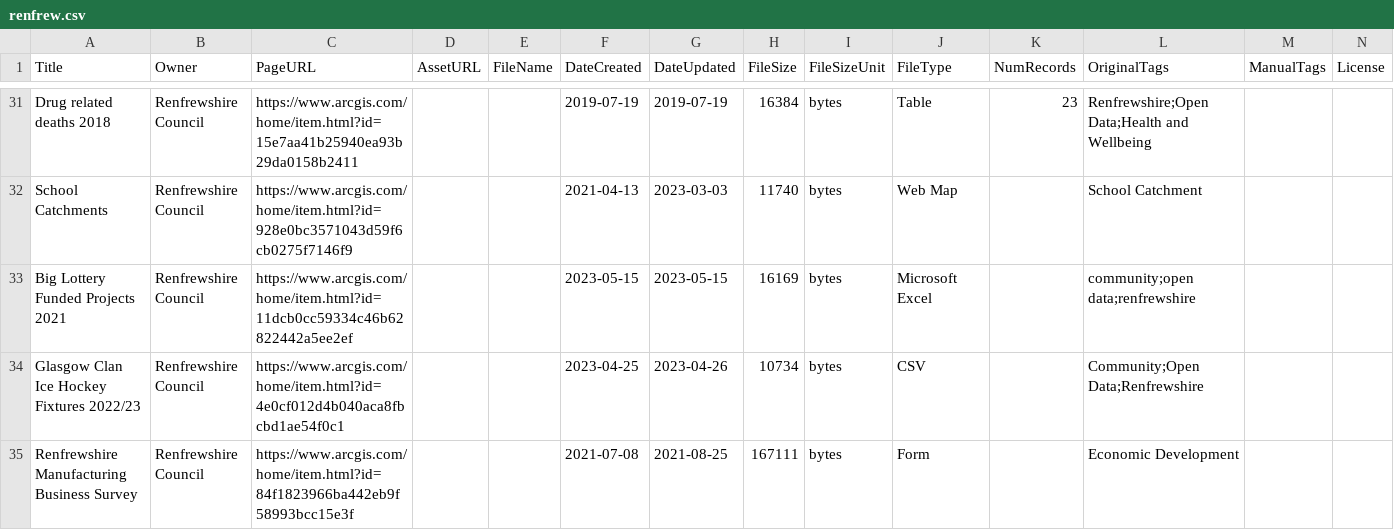
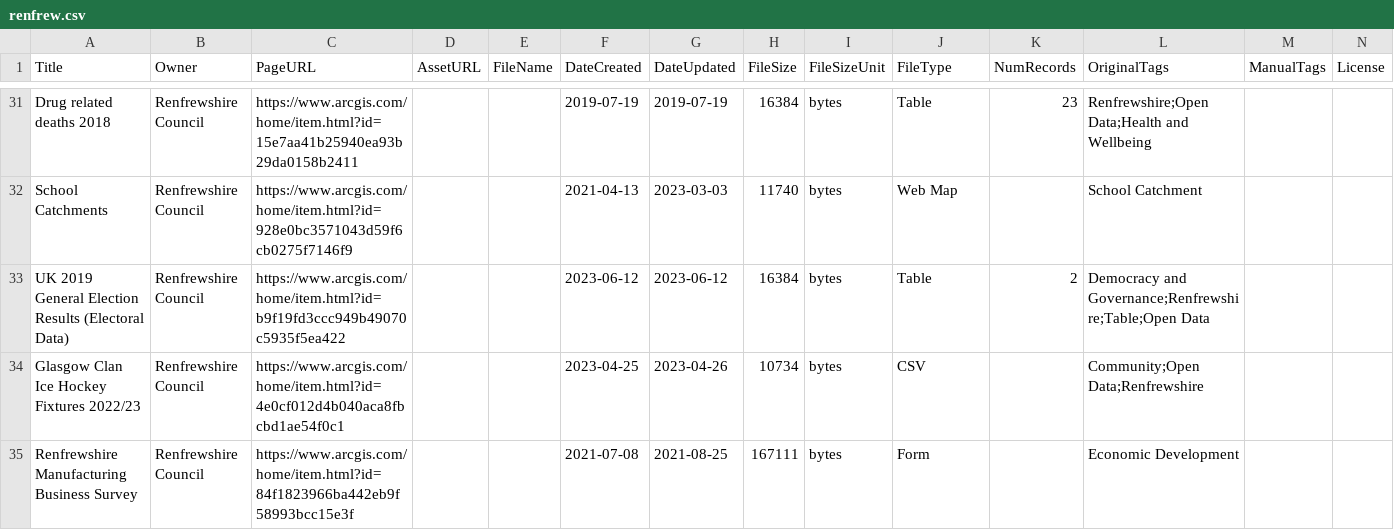
Before and after one commit to OpenDataScotland/the_od_bods, a CSV file: data/arcgis/renfrew.csv, drawn as a sheet; only a part is shown, gaps mark what is left out; removed rows and columns are numbered as before the commit, all else as after; rows hold the shown columns only; the diff names each change by its address in the sheet, - before the commit and + after, or states it on an @@ line.

```diff
--- a/data/arcgis/renfrew.csv
+++ b/data/arcgis/renfrew.csv
-row 33: Big Lottery Funded Projects 2021 | Renfrewshire Council | https://www.arcgis.com/home/item.html?id=11dcb0cc59334c46b62822442a5ee2ef |  |  | 2023-05-15 | 2023-05-15 | 16169 | bytes | Microsoft Excel |  | community;open data;renfrewshire
+row 33: UK 2019 General Election Results (Electoral Data) | Renfrewshire Council | https://www.arcgis.com/home/item.html?id=b9f19fd3ccc949b49070c5935f5ea422 |  |  | 2023-06-12 | 2023-06-12 | 16384 | bytes | Table | 2 | Democracy and Governance;Renfrewshire;Table;Open Data
```
Also changed, not shown: data/USMART/Cycling Scotland.csv, data/USMART/Dumfries and Galloway Council.csv, 14 other files.
